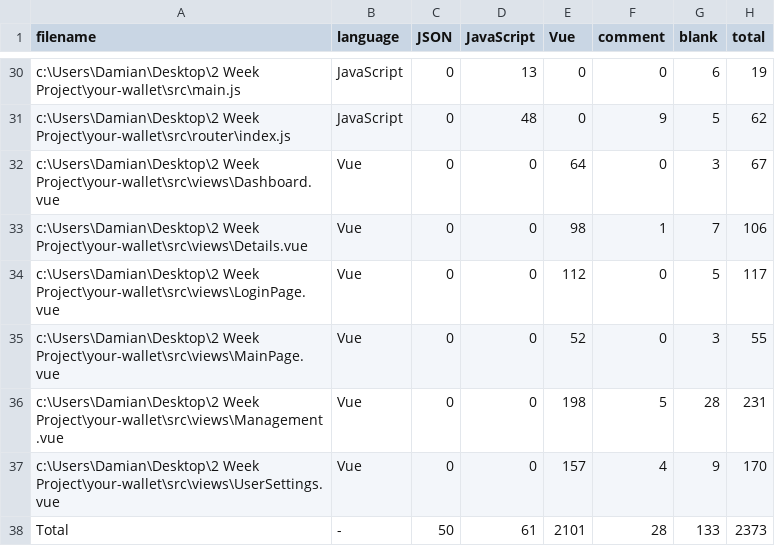
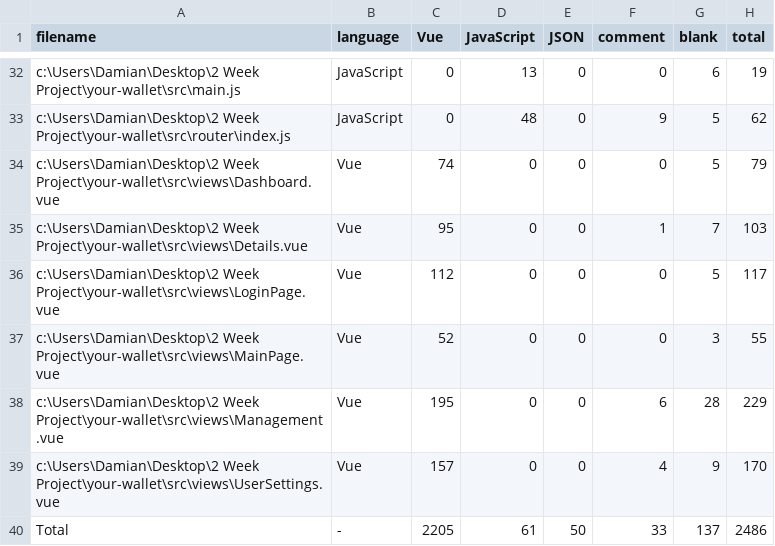
Before and after one commit to dudduss77/YourWallet, a CSV file: .VSCodeCounter/results.csv, drawn as a sheet; only a part is shown, gaps mark what is left out; the diff covers the shown part only.

```diff
--- a/.VSCodeCounter/results.csv
+++ b/.VSCodeCounter/results.csv
@@ -1 +1 @@
-filename, language, JSON, JavaScript, Vue, comment, blank, total
+filename, language, Vue, JavaScript, JSON, comment, blank, total
@@ -31,8 +33,8 @@ c:\Users\Damian\Desktop\2 Week Project\your-wallet\src\main.js, JavaScript, 0, 1
 c:\Users\Damian\Desktop\2 Week Project\your-wallet\src\router\index.js, JavaScript, 0, 48, 0, 9, 5, 62
-c:\Users\Damian\Desktop\2 Week Project\your-wallet\src\views\Dashboard.vue, Vue, 0, 0, 64, 0, 3, 67
-c:\Users\Damian\Desktop\2 Week Project\your-wallet\src\views\Details.vue, Vue, 0, 0, 98, 1, 7, 106
-c:\Users\Damian\Desktop\2 Week Project\your-wallet\src\views\LoginPage.vue, Vue, 0, 0, 112, 0, 5, 117
-c:\Users\Damian\Desktop\2 Week Project\your-wallet\src\views\MainPage.vue, Vue, 0, 0, 52, 0, 3, 55
-c:\Users\Damian\Desktop\2 Week Project\your-wallet\src\views\Management.vue, Vue, 0, 0, 198, 5, 28, 231
-c:\Users\Damian\Desktop\2 Week Project\your-wallet\src\views\UserSettings.vue, Vue, 0, 0, 157, 4, 9, 170
-Total, -, 50, 61, 2101, 28, 133, 2373
+c:\Users\Damian\Desktop\2 Week Project\your-wallet\src\views\Dashboard.vue, Vue, 74, 0, 0, 0, 5, 79
+c:\Users\Damian\Desktop\2 Week Project\your-wallet\src\views\Details.vue, Vue, 95, 0, 0, 1, 7, 103
+c:\Users\Damian\Desktop\2 Week Project\your-wallet\src\views\LoginPage.vue, Vue, 112, 0, 0, 0, 5, 117
+c:\Users\Damian\Desktop\2 Week Project\your-wallet\src\views\MainPage.vue, Vue, 52, 0, 0, 0, 3, 55
+c:\Users\Damian\Desktop\2 Week Project\your-wallet\src\views\Management.vue, Vue, 195, 0, 0, 6, 28, 229
+c:\Users\Damian\Desktop\2 Week Project\your-wallet\src\views\UserSettings.vue, Vue, 157, 0, 0, 4, 9, 170
+Total, -, 2205, 61, 50, 33, 137, 2486
```
Also changed, not shown: 2 added rows and 64 edited cells elsewhere in this file, 10 other files.
